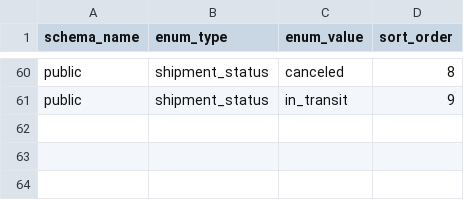
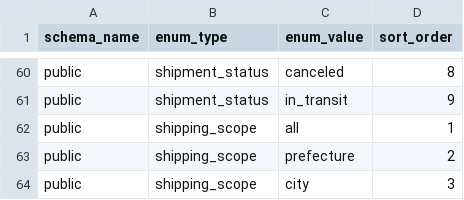
Before and after one commit to pro-koya/city_on_farm, a CSV file: table-info/enums.csv, drawn as a sheet; only a part is shown, gaps mark what is left out; the diff names each change by its address in the sheet, - before the commit and + after, or states it on an @@ line.

```diff
--- a/table-info/enums.csv
+++ b/table-info/enums.csv
+row 62: public | shipping_scope | all | 1
+row 63: public | shipping_scope | prefecture | 2
+row 64: public | shipping_scope | city | 3
```
Also changed, not shown: table-info/columns.csv, table-info/constraints.csv, 3 other files.
